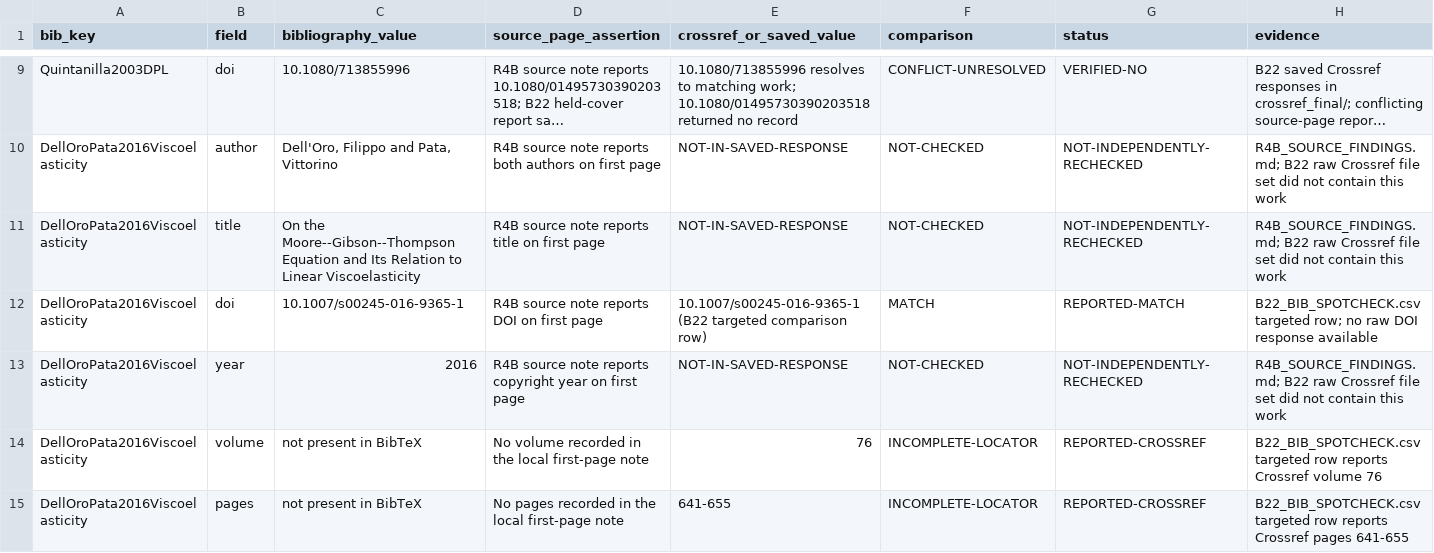
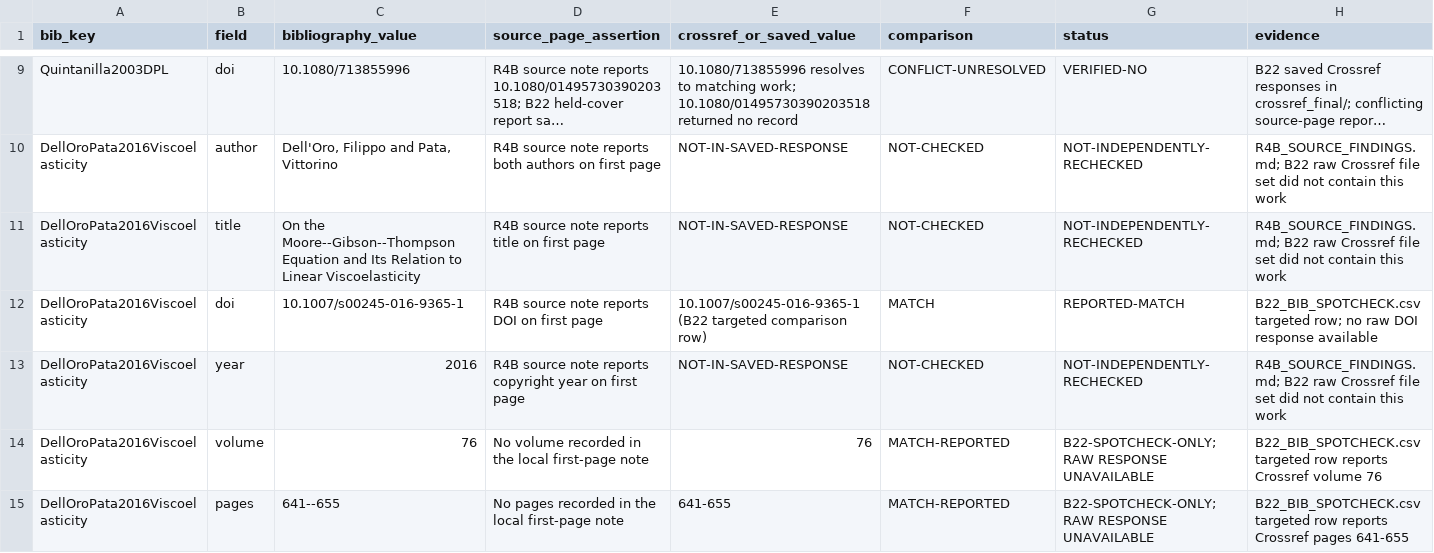
Before and after one commit to vipin-oss/le, a CSV file: phase5/reports/CROSSREF_FINAL.csv, drawn as a sheet; only a part is shown, gaps mark what is left out; long unchanged cells end in …; the diff names each change by its address in the sheet, - before the commit and + after, or states it on an @@ line.

```diff
--- a/phase5/reports/CROSSREF_FINAL.csv
+++ b/phase5/reports/CROSSREF_FINAL.csv
-C14 (bibliography_value): not present in BibTeX
+C14 (bibliography_value): 76
-F14:F15 (comparison): INCOMPLETE-LOCATOR
+F14:F15 (comparison): MATCH-REPORTED
-G14:G15 (status): REPORTED-CROSSREF
+G14:G15 (status): B22-SPOTCHECK-ONLY; RAW RESPONSE UNAVAILABLE
-C15 (bibliography_value): not present in BibTeX
+C15 (bibliography_value): 641--655
```
Also changed, not shown: phase5/reports/OPEN_CLAIMS_LEDGER.csv, 5 other files.
